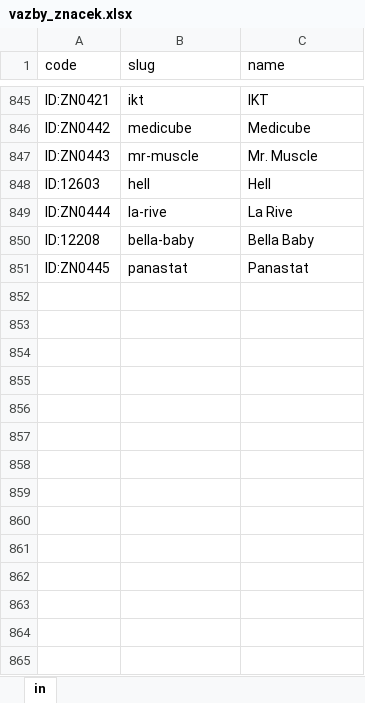
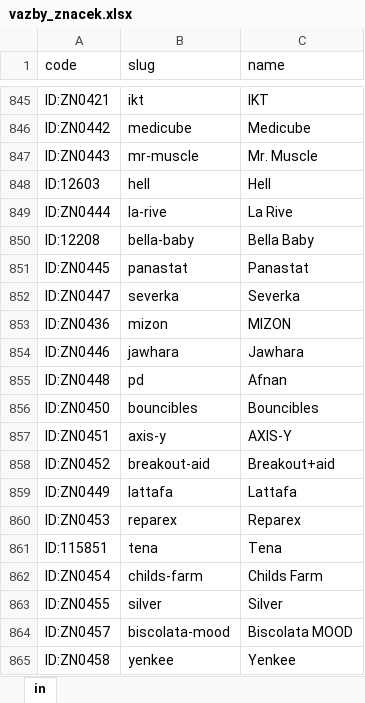
Before and after one commit to filipv1/dlazdice, an Excel workbook: vazby_znacek.xlsx, sheet in, drawn as a sheet; only a part is shown, gaps mark what is left out; values as stored, in another font and other column widths than the file's, no borders; the diff names each change by its address in the sheet, - before the commit and + after, or states it on an @@ line.

Commit message:
nove vazby znacek
2026-01-27

```diff
--- a/vazby_znacek.xlsx (sheet in)
+++ b/vazby_znacek.xlsx (sheet in)
+row 852: ID:ZN0447 | severka | Severka
+row 853: ID:ZN0436 | mizon | MIZON
+row 854: ID:ZN0446 | jawhara | Jawhara
+row 855: ID:ZN0448 | pd | Afnan
+row 856: ID:ZN0450 | bouncibles | Bouncibles
+row 857: ID:ZN0451 | axis-y | AXIS-Y
+row 858: ID:ZN0452 | breakout-aid | Breakout+aid
+row 859: ID:ZN0449 | lattafa | Lattafa
+row 860: ID:ZN0453 | reparex | Reparex
+row 861: ID:115851 | tena | Tena
+row 862: ID:ZN0454 | childs-farm | Childs Farm
+row 863: ID:ZN0455 | silver | Silver
+row 864: ID:ZN0457 | biscolata-mood | Biscolata MOOD
+row 865: ID:ZN0458 | yenkee | Yenkee
```
